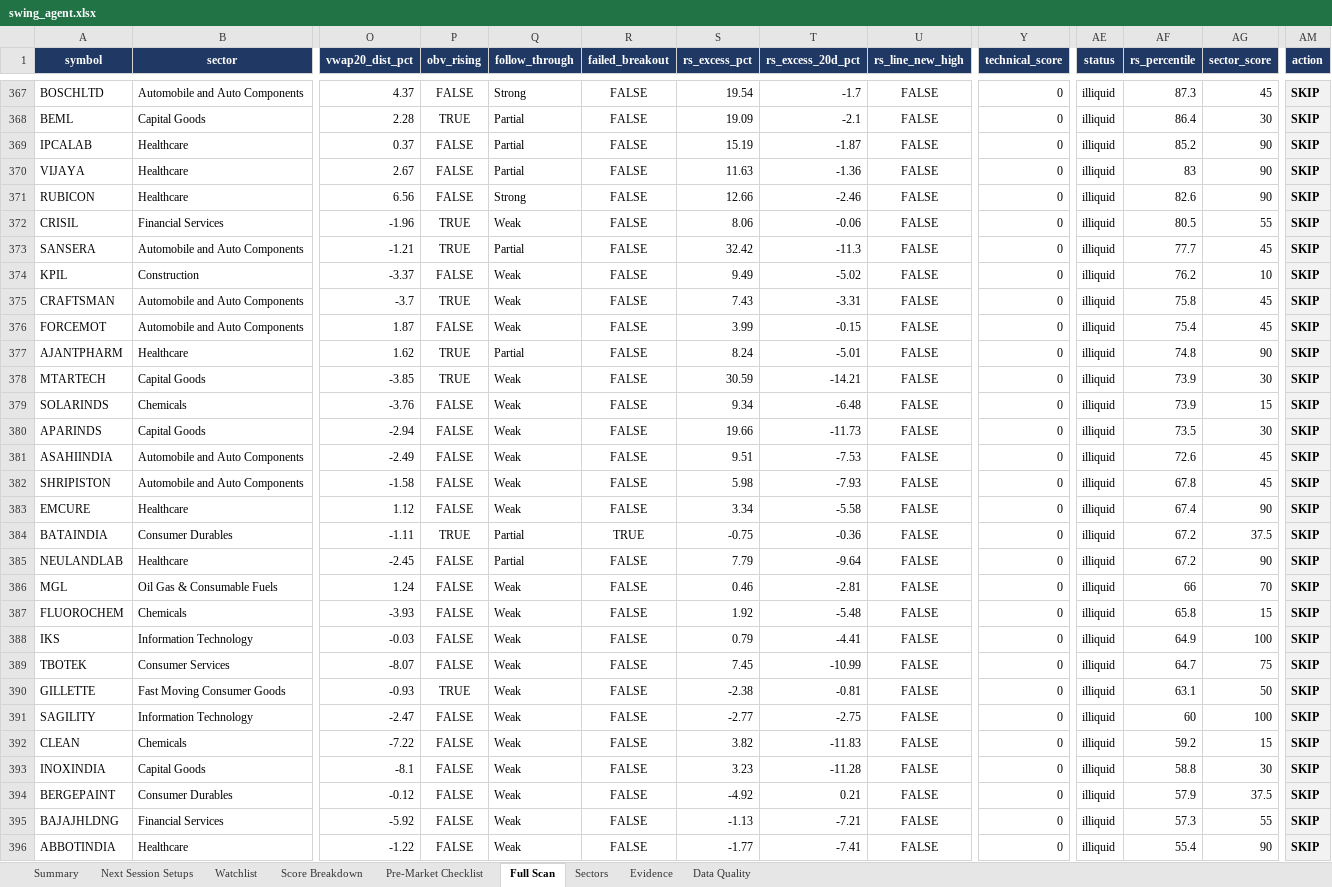
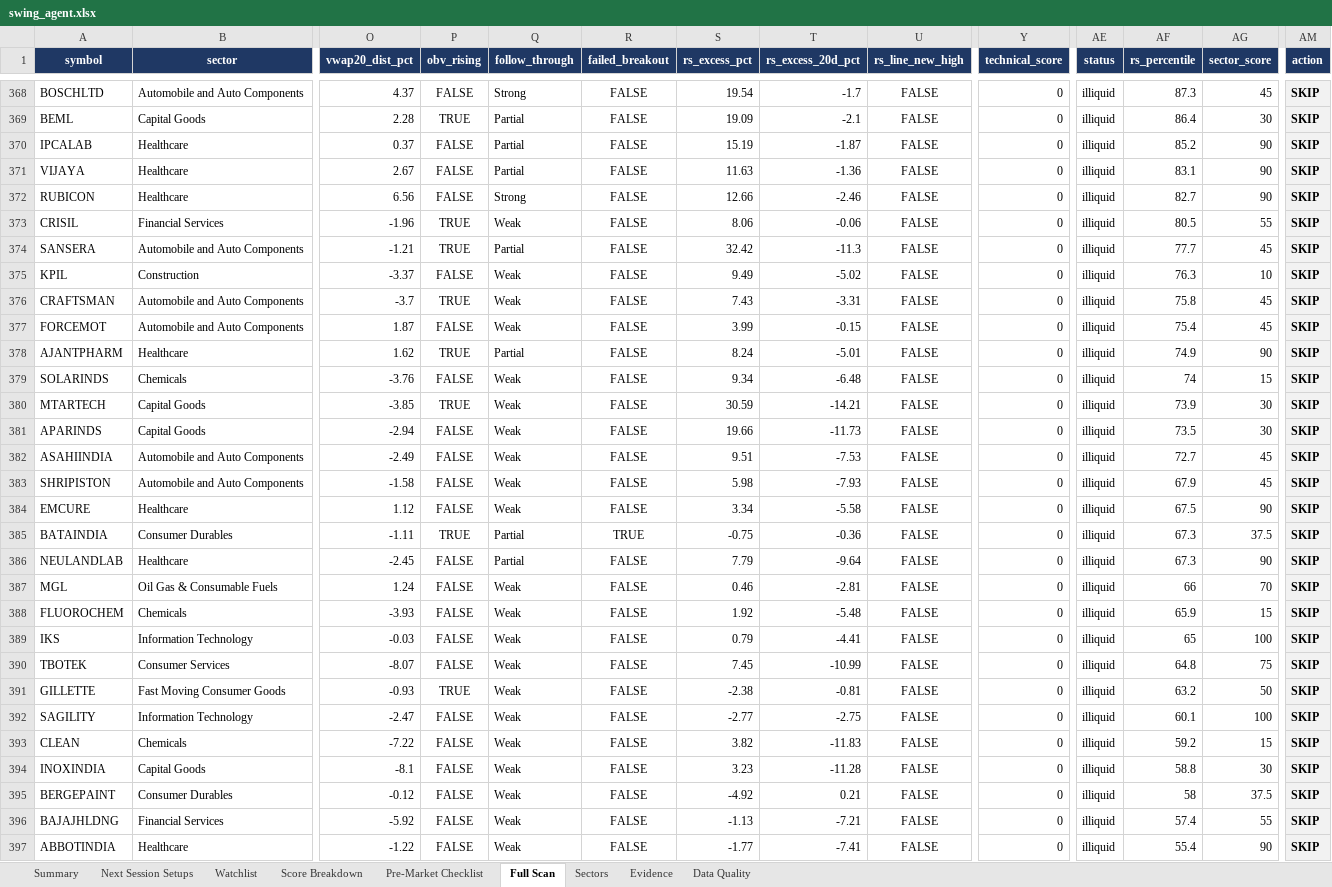
Before and after one commit to KGR1516/srikanth-swing-trade-agent-nifty500, an Excel workbook: data/output/swing_agent.xlsx, sheet Full Scan, drawn as a sheet; only a part is shown, gaps mark what is left out; values as stored, in another font and other column widths than the file's, no borders; conditional formats not drawn; removed rows and columns are numbered as before the commit, all else as after; rows hold the shown columns only; the diff covers the shown part only; the diff names each change by its address in the sheet, - before the commit and + after, or states it on an @@ line.

```diff
--- a/data/output/swing_agent.xlsx (sheet Full Scan)
+++ b/data/output/swing_agent.xlsx (sheet Full Scan)
-AF371 (rs_percentile): 83
+AF371 (rs_percentile): 83.1
-AF372 (rs_percentile): 82.6
+AF372 (rs_percentile): 82.7
-AF375 (rs_percentile): 76.2
+AF375 (rs_percentile): 76.3
-AF378 (rs_percentile): 74.8
+AF378 (rs_percentile): 74.9
+row 379: SOLARINDS | Chemicals | -3.76 | FALSE | Weak | FALSE | 9.34 | -6.48 | FALSE | 0 | illiquid | 74 | 15 | SKIP
-row 379: SOLARINDS | Chemicals | -3.76 | FALSE | Weak | FALSE | 9.34 | -6.48 | FALSE | 0 | illiquid | 73.9 | 15 | SKIP
-AF382 (rs_percentile): 72.6
+AF382 (rs_percentile): 72.7
-AF383 (rs_percentile): 67.8
+AF383 (rs_percentile): 67.9
-AF384 (rs_percentile): 67.4
+AF384 (rs_percentile): 67.5
-AF385:AF386 (rs_percentile): 67.2
+AF385:AF386 (rs_percentile): 67.3
-AF388 (rs_percentile): 65.8
+AF388 (rs_percentile): 65.9
-AF389 (rs_percentile): 64.9
+AF389 (rs_percentile): 65
-AF390 (rs_percentile): 64.7
+AF390 (rs_percentile): 64.8
-AF391 (rs_percentile): 63.1
+AF391 (rs_percentile): 63.2
-AF392 (rs_percentile): 60
+AF392 (rs_percentile): 60.1
-AF395 (rs_percentile): 57.9
+AF395 (rs_percentile): 58
-AF396 (rs_percentile): 57.3
+AF396 (rs_percentile): 57.4
```
Also changed, not shown: 4 added rows, 3 removed rows and 223 edited cells elsewhere in this sheet, sheet Data Quality, sheet Summary, sheet Sectors, sheet Watchlist, sheet Score Breakdown, sheet Evidence, 4 other files.
